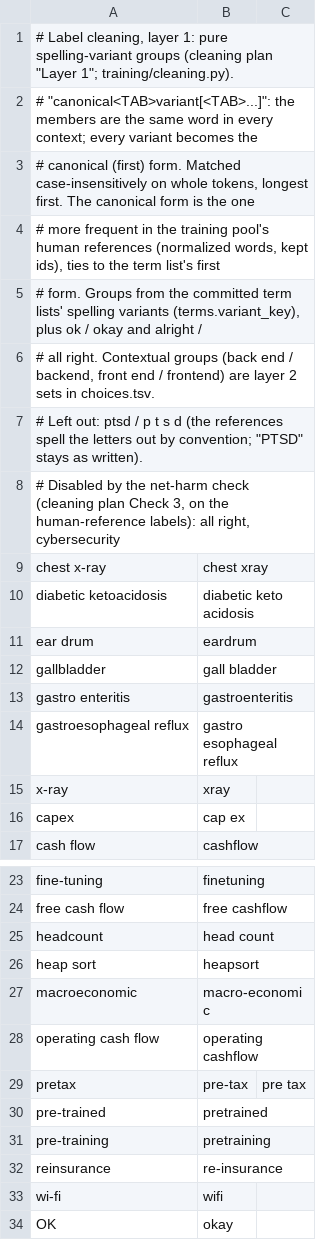
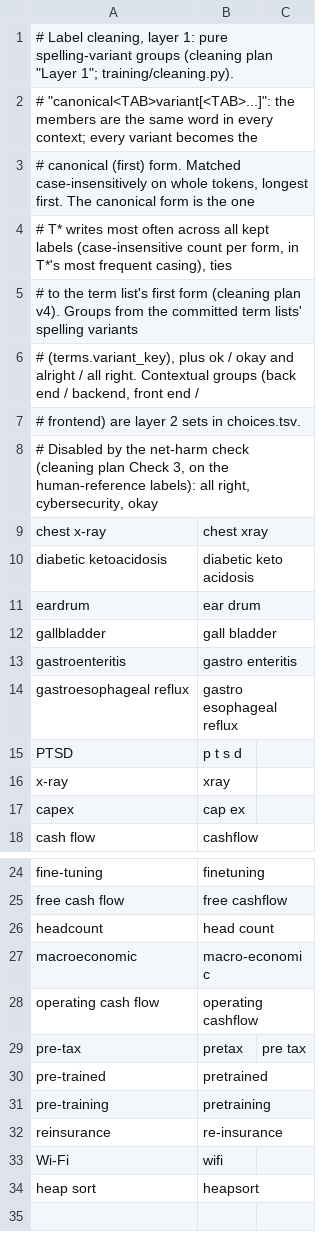
Before and after one commit to ajbarryiii/wilderness-labs-stt, a TSV file: finetune/relabel/terms/cleaning/variants.tsv, drawn as a sheet; only a part is shown, gaps mark what is left out.

Commit message:
relabel: cleaning v4: canonical variant forms by T*'s majority; no g-dropped list
Contract changes (cleaning plan v4):
- A pure variant group's canonical form is the form T* writes most
  often across all kept labels (case-insensitive count per form, in
  T*'s most frequent casing, a sentence-initial capital counting as
  lowercase), ties to the term list's first form; the human-reference
  frequency rule is dropped (cleaning_run.canonical_form, with tests).
  variants.tsv is recomputed: eardrum, gastroenteritis, PTSD, Wi-Fi.
- The g-dropped allowlist is dropped (Check 3 judges it as one class
  and it shows net harm), and with it the lowercase-only dialect flag;
  the test of lowercase-only matching becomes a test that dialect forms
  match in any case and that the flag is refused.
Check 3 on layer 1 with the new canonicals disables the okay,
all right and cybersecurity groups, which are removed.

```diff
--- a/finetune/relabel/terms/cleaning/variants.tsv
+++ b/finetune/relabel/terms/cleaning/variants.tsv
@@ -3,13 +3,14 @@
 # canonical (first) form. Matched case-insensitively on whole tokens, longest first. The canonical form is the one
-# more frequent in the training pool's human references (normalized words, kept ids), ties to the term list's first
-# form. Groups from the committed term lists' spelling variants (terms.variant_key), plus ok / okay and alright /
-# all right. Contextual groups (back end / backend, front end / frontend) are layer 2 sets in choices.tsv.
-# Left out: ptsd / p t s d (the references spell the letters out by convention; "PTSD" stays as written).
-# Disabled by the net-harm check (cleaning plan Check 3, on the human-reference labels): all right, cybersecurity
+# T* writes most often across all kept labels (case-insensitive count per form, in T*'s most frequent casing), ties
+# to the term list's first form (cleaning plan v4). Groups from the committed term lists' spelling variants
+# (terms.variant_key), plus ok / okay and alright / all right. Contextual groups (back end / backend, front end /
+# frontend) are layer 2 sets in choices.tsv.
+# Disabled by the net-harm check (cleaning plan Check 3, on the human-reference labels): all right, cybersecurity, okay
 chest x-ray	chest xray
 diabetic ketoacidosis	diabetic keto acidosis
-ear drum	eardrum
+eardrum	ear drum
 gallbladder	gall bladder
-gastro enteritis	gastroenteritis
+gastroenteritis	gastro enteritis
 gastroesophageal reflux	gastro esophageal reflux
+PTSD	p t s d
 x-ray	xray
@@ -25,6 +26,5 @@ free cash flow	free cashflow
 headcount	head count
-heap sort	heapsort
 macroeconomic	macro-economic
 operating cash flow	operating cashflow
-pretax	pre-tax	pre tax
+pre-tax	pretax	pre tax
 pre-trained	pretrained
@@ -32,3 +32,3 @@ pre-training	pretraining
 reinsurance	re-insurance
-wi-fi	wifi
-OK	okay
+Wi-Fi	wifi
+heap sort	heapsort
```
Also changed, not shown: finetune/relabel/terms/cleaning/dialect.tsv, 4 other files.
